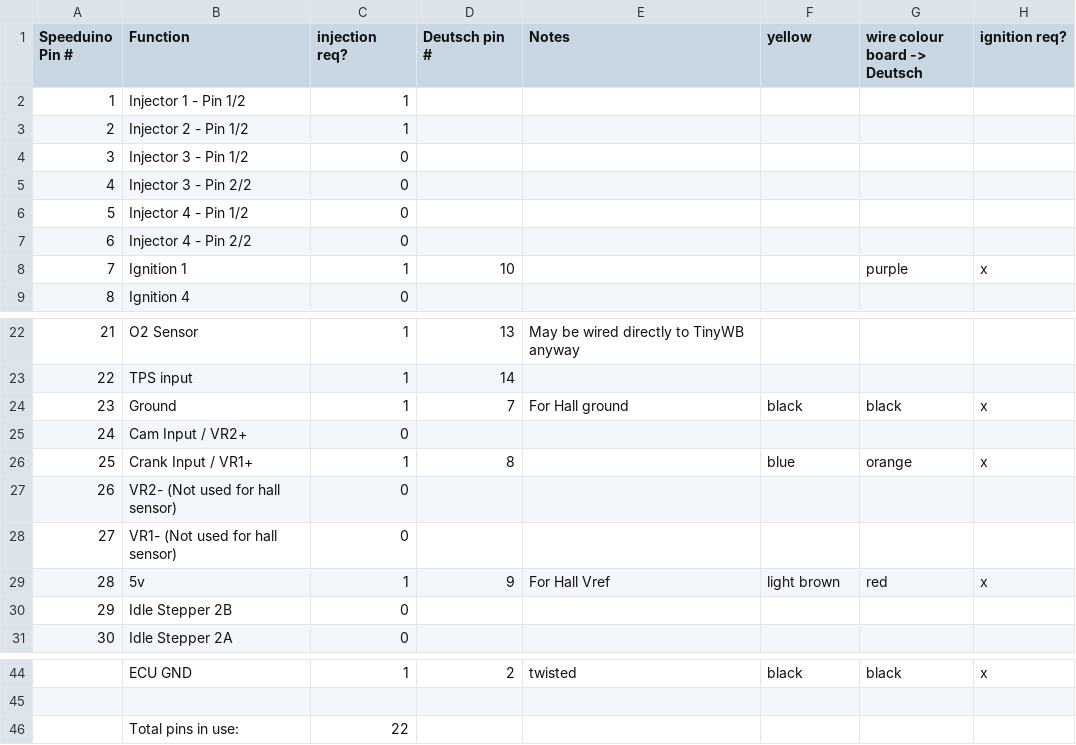
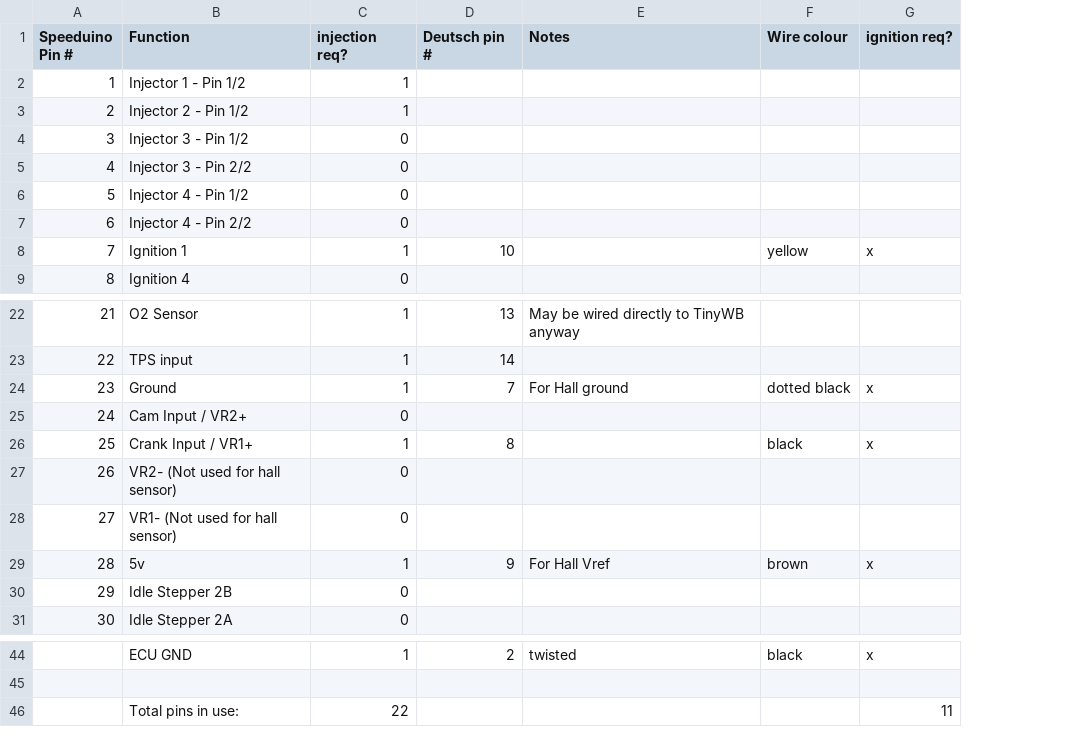
Before and after one commit to rerpha/ToledoResources, a CSV file: pins.csv, drawn as a sheet; only a part is shown, gaps mark what is left out; removed rows and columns are numbered as before the commit, all else as after; the diff names each change by its address in the sheet, - before the commit and + after, or states it on an @@ line.

Commit message:
addng colours for hall sensor and coil

```diff
--- a/pins.csv
+++ b/pins.csv
-column G (wire colour board -> Deutsch), row 8: purple; rows 24-29: black |  | orange |  |  | red; row 44: black
-F1: yellow
+F1: Wire colour
-F8 (Wire colour): (empty)
+F8 (Wire colour): yellow
-F24 (Wire colour): black
+F24 (Wire colour): dotted black
-F26 (Wire colour): blue
+F26 (Wire colour): black
-F29 (Wire colour): light brown
+F29 (Wire colour): brown
-G46 (ignition req?): (empty)
+G46 (ignition req?): 11
```
